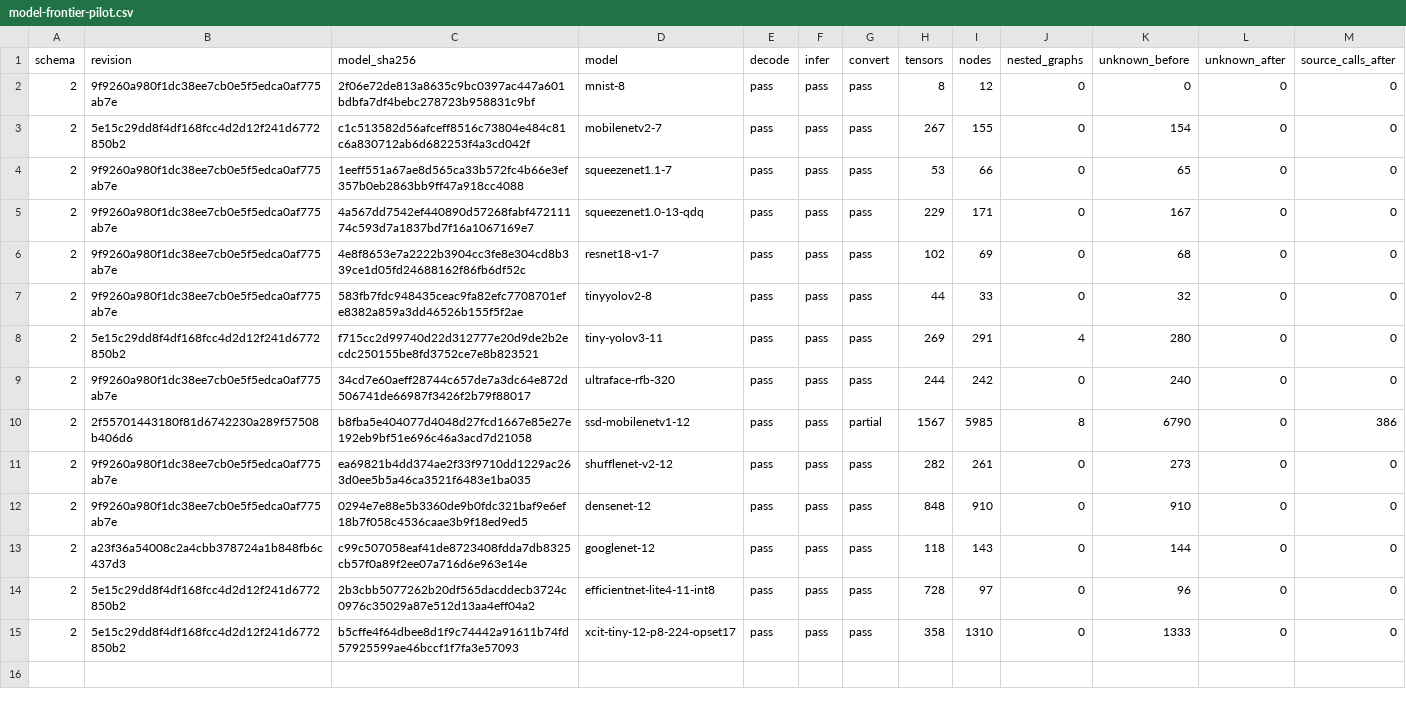
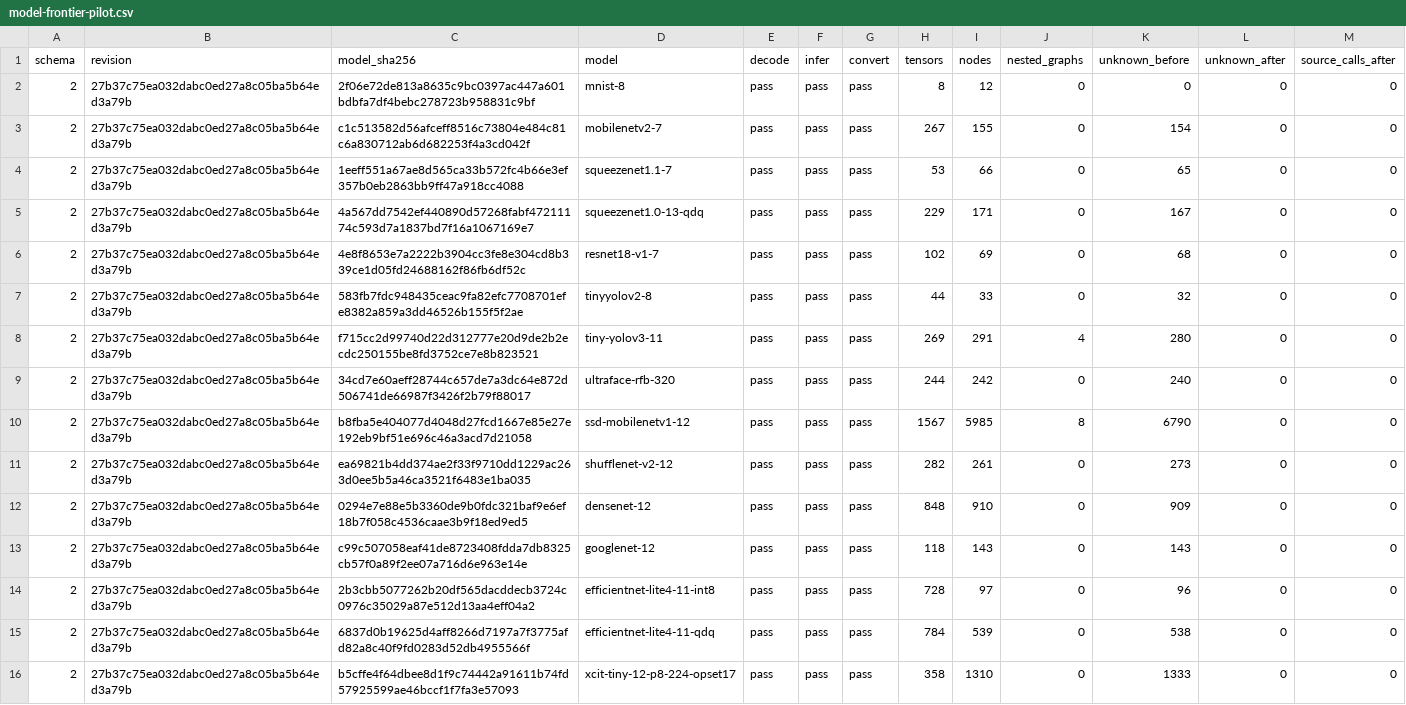
Before and after one commit to lancerstadium/joggle, a CSV file: paper/data/model-frontier-pilot.csv, drawn as a sheet.

Commit message:
Complete the ten-model matrix and rebuild the displays around it
The runtime figure is now one standard grouped bar chart: vertical bars, one
group per pinned model, the systems measured on that model inside the group,
error bars from the recorded median absolute deviation, and a zero baseline
obtained by normalizing each group to its own first-fit artifact. The x axis
lists all sixteen pinned models, so the six with no run record keep an empty
group instead of dropping out of the chart, and no model gets a panel of its
own.

The matrix behind it was measured as one job instead of two. ONNX-MLIR
libraries were built for all ten models, and the driver now records a failing
variant with its reason and drops only that variant, where it previously
aborted the whole run; that is why the earlier matrix carried a TVM column for
one model only. The result covers five columns for nine models and three for
SqueezeNet 1.0-13 QDQ, whose TVM output misses the stored reference and whose
ONNX-MLIR build aborts at the pinned revision.

The four result tables are gone. The refactor-survival matrix, the two-route
planner comparison, and the extension-route matrix became prose in their own
subsections, and the five-system runtime table became bars in the figure, so
the body holds no tables and twelve technical pages.

The coverage ledger was stale and is now revision-bound. It had no revision
column, so it had drifted from model-frontier-pilot.csv on three models:
TinyYOLOv3 at 219 unknown results after inference, SSD-MobileNetV1 at 386
remaining source calls, and XCiT at 7. At revision 27b37c75 all three reach a
zero frontier with no source call left. It now covers sixteen pinned models,
separates conversion reach from execution, and states the eleven with a
validated run record.

Output checksums are demoted to what they are. A digest over output bytes is a
harness admission check used to discard a divergent repeat; it is not a
comparable metric and is no longer presented as a result or an advantage
anywhere, including the abstract.

```diff
--- a/paper/data/model-frontier-pilot.csv
+++ b/paper/data/model-frontier-pilot.csv
@@ -1,15 +1,16 @@
 schema,revision,model_sha256,model,decode,infer,convert,tensors,nodes,nested_graphs,unknown_before,unknown_after,source_calls_after
-2,9f9260a980f1dc38ee7cb0e5f5edca0af775ab7e,2f06e72de813a8635c9bc0397ac447a601bdbfa7df4bebc278723b958831c9bf,mnist-8,pass,pass,pass,8,12,0,0,0,0
-2,5e15c29dd8f4df168fcc4d2d12f241d6772850b2,c1c513582d56afceff8516c73804e484c81c6a830712ab6d682253f4a3cd042f,mobilenetv2-7,pass,pass,pass,267,155,0,154,0,0
-2,9f9260a980f1dc38ee7cb0e5f5edca0af775ab7e,1eeff551a67ae8d565ca33b572fc4b66e3ef357b0eb2863bb9ff47a918cc4088,squeezenet1.1-7,pass,pass,pass,53,66,0,65,0,0
-2,9f9260a980f1dc38ee7cb0e5f5edca0af775ab7e,4a567dd7542ef440890d57268fabf47211174c593d7a1837bd7f16a1067169e7,squeezenet1.0-13-qdq,pass,pass,pass,229,171,0,167,0,0
-2,9f9260a980f1dc38ee7cb0e5f5edca0af775ab7e,4e8f8653e7a2222b3904cc3fe8e304cd8b339ce1d05fd24688162f86fb6df52c,resnet18-v1-7,pass,pass,pass,102,69,0,68,0,0
-2,9f9260a980f1dc38ee7cb0e5f5edca0af775ab7e,583fb7fdc948435ceac9fa82efc7708701efe8382a859a3dd46526b155f5f2ae,tinyyolov2-8,pass,pass,pass,44,33,0,32,0,0
-2,5e15c29dd8f4df168fcc4d2d12f241d6772850b2,f715cc2d99740d22d312777e20d9de2b2ecdc250155be8fd3752ce7e8b823521,tiny-yolov3-11,pass,pass,pass,269,291,4,280,0,0
-2,9f9260a980f1dc38ee7cb0e5f5edca0af775ab7e,34cd7e60aeff28744c657de7a3dc64e872d506741de66987f3426f2b79f88017,ultraface-rfb-320,pass,pass,pass,244,242,0,240,0,0
-2,2f55701443180f81d6742230a289f57508b406d6,b8fba5e404077d4048d27fcd1667e85e27e192eb9bf51e696c46a3acd7d21058,ssd-mobilenetv1-12,pass,pass,partial,1567,5985,8,6790,0,386
-2,9f9260a980f1dc38ee7cb0e5f5edca0af775ab7e,ea69821b4dd374ae2f33f9710dd1229ac263d0ee5b5a46ca3521f6483e1ba035,shufflenet-v2-12,pass,pass,pass,282,261,0,273,0,0
-2,9f9260a980f1dc38ee7cb0e5f5edca0af775ab7e,0294e7e88e5b3360de9b0fdc321baf9e6ef18b7f058c4536caae3b9f18ed9ed5,densenet-12,pass,pass,pass,848,910,0,910,0,0
-2,a23f36a54008c2a4cbb378724a1b848fb6c437d3,c99c507058eaf41de8723408fdda7db8325cb57f0a89f2ee07a716d6e963e14e,googlenet-12,pass,pass,pass,118,143,0,144,0,0
-2,5e15c29dd8f4df168fcc4d2d12f241d6772850b2,2b3cbb5077262b20df565dacddecb3724c0976c35029a87e512d13aa4eff04a2,efficientnet-lite4-11-int8,pass,pass,pass,728,97,0,96,0,0
-2,5e15c29dd8f4df168fcc4d2d12f241d6772850b2,b5cffe4f64dbee8d1f9c74442a91611b74fd57925599ae46bccf1f7fa3e57093,xcit-tiny-12-p8-224-opset17,pass,pass,pass,358,1310,0,1333,0,0
+2,27b37c75ea032dabc0ed27a8c05ba5b64ed3a79b,2f06e72de813a8635c9bc0397ac447a601bdbfa7df4bebc278723b958831c9bf,mnist-8,pass,pass,pass,8,12,0,0,0,0
+2,27b37c75ea032dabc0ed27a8c05ba5b64ed3a79b,c1c513582d56afceff8516c73804e484c81c6a830712ab6d682253f4a3cd042f,mobilenetv2-7,pass,pass,pass,267,155,0,154,0,0
+2,27b37c75ea032dabc0ed27a8c05ba5b64ed3a79b,1eeff551a67ae8d565ca33b572fc4b66e3ef357b0eb2863bb9ff47a918cc4088,squeezenet1.1-7,pass,pass,pass,53,66,0,65,0,0
+2,27b37c75ea032dabc0ed27a8c05ba5b64ed3a79b,4a567dd7542ef440890d57268fabf47211174c593d7a1837bd7f16a1067169e7,squeezenet1.0-13-qdq,pass,pass,pass,229,171,0,167,0,0
+2,27b37c75ea032dabc0ed27a8c05ba5b64ed3a79b,4e8f8653e7a2222b3904cc3fe8e304cd8b339ce1d05fd24688162f86fb6df52c,resnet18-v1-7,pass,pass,pass,102,69,0,68,0,0
+2,27b37c75ea032dabc0ed27a8c05ba5b64ed3a79b,583fb7fdc948435ceac9fa82efc7708701efe8382a859a3dd46526b155f5f2ae,tinyyolov2-8,pass,pass,pass,44,33,0,32,0,0
+2,27b37c75ea032dabc0ed27a8c05ba5b64ed3a79b,f715cc2d99740d22d312777e20d9de2b2ecdc250155be8fd3752ce7e8b823521,tiny-yolov3-11,pass,pass,pass,269,291,4,280,0,0
+2,27b37c75ea032dabc0ed27a8c05ba5b64ed3a79b,34cd7e60aeff28744c657de7a3dc64e872d506741de66987f3426f2b79f88017,ultraface-rfb-320,pass,pass,pass,244,242,0,240,0,0
+2,27b37c75ea032dabc0ed27a8c05ba5b64ed3a79b,b8fba5e404077d4048d27fcd1667e85e27e192eb9bf51e696c46a3acd7d21058,ssd-mobilenetv1-12,pass,pass,pass,1567,5985,8,6790,0,0
+2,27b37c75ea032dabc0ed27a8c05ba5b64ed3a79b,ea69821b4dd374ae2f33f9710dd1229ac263d0ee5b5a46ca3521f6483e1ba035,shufflenet-v2-12,pass,pass,pass,282,261,0,273,0,0
+2,27b37c75ea032dabc0ed27a8c05ba5b64ed3a79b,0294e7e88e5b3360de9b0fdc321baf9e6ef18b7f058c4536caae3b9f18ed9ed5,densenet-12,pass,pass,pass,848,910,0,909,0,0
+2,27b37c75ea032dabc0ed27a8c05ba5b64ed3a79b,c99c507058eaf41de8723408fdda7db8325cb57f0a89f2ee07a716d6e963e14e,googlenet-12,pass,pass,pass,118,143,0,143,0,0
+2,27b37c75ea032dabc0ed27a8c05ba5b64ed3a79b,2b3cbb5077262b20df565dacddecb3724c0976c35029a87e512d13aa4eff04a2,efficientnet-lite4-11-int8,pass,pass,pass,728,97,0,96,0,0
+2,27b37c75ea032dabc0ed27a8c05ba5b64ed3a79b,6837d0b19625d4aff8266d7197a7f3775afd82a8c40f9fd0283d52db4955566f,efficientnet-lite4-11-qdq,pass,pass,pass,784,539,0,538,0,0
+2,27b37c75ea032dabc0ed27a8c05ba5b64ed3a79b,b5cffe4f64dbee8d1f9c74442a91611b74fd57925599ae46bccf1f7fa3e57093,xcit-tiny-12-p8-224-opset17,pass,pass,pass,358,1310,0,1333,0,0
```
Also changed, not shown: paper/data/model-coverage-pilot.csv, 15 other files.
